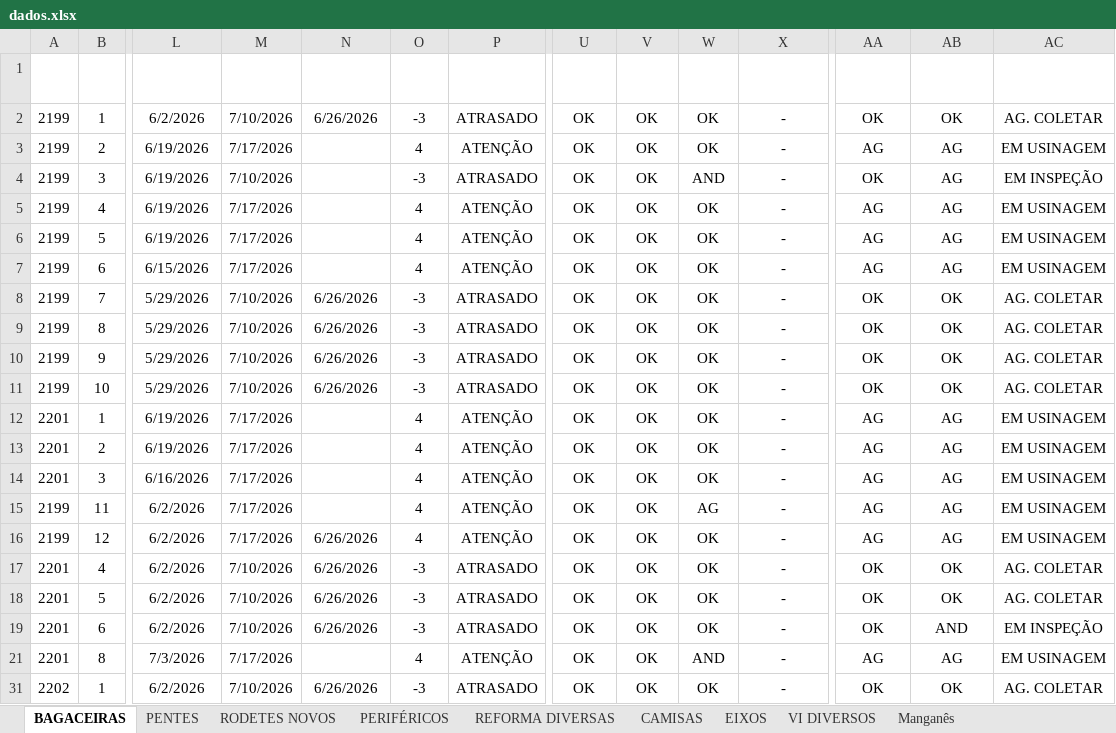
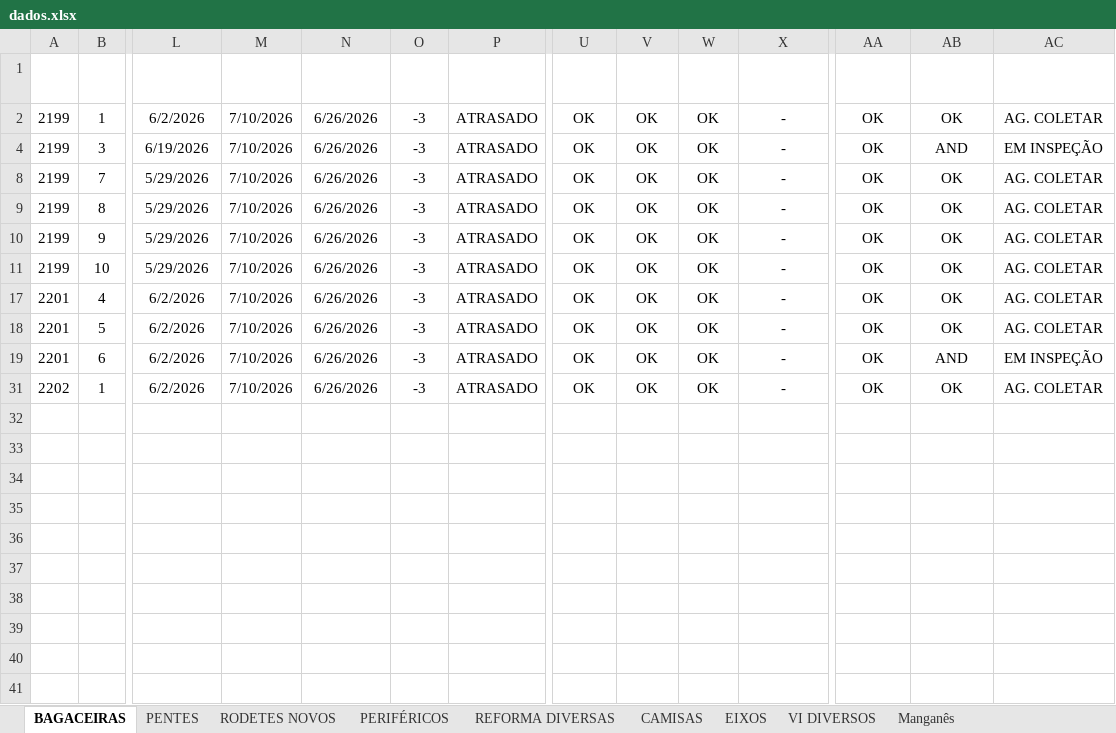
Before and after one commit to marcelodilena/carteira_prod, an Excel workbook: dados.xlsx, sheet BAGACEIRAS, drawn as a sheet; only a part is shown, gaps mark what is left out; values as stored, in another font and other column widths than the file's, no borders; table styles not drawn; rows hold the shown columns only; the diff names each change by its address in the sheet, - before the commit and + after, or states it on an @@ line.

```diff
--- a/dados.xlsx (sheet BAGACEIRAS)
+++ b/dados.xlsx (sheet BAGACEIRAS)
@@ row 3 hidden: 2199 | 2 | 6/19/2026 | 7/17/2026 |  | 4 | ATENÇÃO | OK | OK | OK | - | AG | AG | EM USINAGEM @@
-N4 (Pz Entrega Real): (empty)
+N4 (Pz Entrega Real): 6/26/2026
-W4 (Serrar): AND
+W4 (Serrar): OK
-AB4 (Liberação): AG
+AB4 (Liberação): AND
@@ row 5 hidden: 2199 | 4 | 6/19/2026 | 7/17/2026 |  | 4 | ATENÇÃO | OK | OK | OK | - | AG | AG | EM USINAGEM @@
@@ row 6 hidden: 2199 | 5 | 6/19/2026 | 7/17/2026 |  | 4 | ATENÇÃO | OK | OK | OK | - | AG | AG | EM USINAGEM @@
@@ row 7 hidden: 2199 | 6 | 6/15/2026 | 7/17/2026 |  | 4 | ATENÇÃO | OK | OK | OK | - | AG | AG | EM USINAGEM @@
@@ row 12 hidden: 2201 | 1 | 6/19/2026 | 7/17/2026 |  | 4 | ATENÇÃO | OK | OK | OK | - | AG | AG | EM USINAGEM @@
@@ row 13 hidden: 2201 | 2 | 6/19/2026 | 7/17/2026 |  | 4 | ATENÇÃO | OK | OK | OK | - | AG | AG | EM USINAGEM @@
@@ row 14 hidden: 2201 | 3 | 6/16/2026 | 7/17/2026 |  | 4 | ATENÇÃO | OK | OK | OK | - | AG | AG | EM USINAGEM @@
-row 15: 2199 | 11 | 6/2/2026 | 7/17/2026 |  | 4 | ATENÇÃO | OK | OK | AG | - | AG | AG | EM USINAGEM
@@ row 16 hidden: 2199 | 12 | 6/2/2026 | 7/17/2026 | 6/26/2026 | 4 | ATENÇÃO | OK | OK | OK | - | AG | AG | EM USINAGEM @@
@@ row 21 hidden: 2201 | 8 | 7/3/2026 | 7/17/2026 |  | 4 | ATENÇÃO | OK | OK | AND | - | AG | AG | EM USINAGEM @@
```
Also changed, not shown: sheet PENTES, hidden cells.
